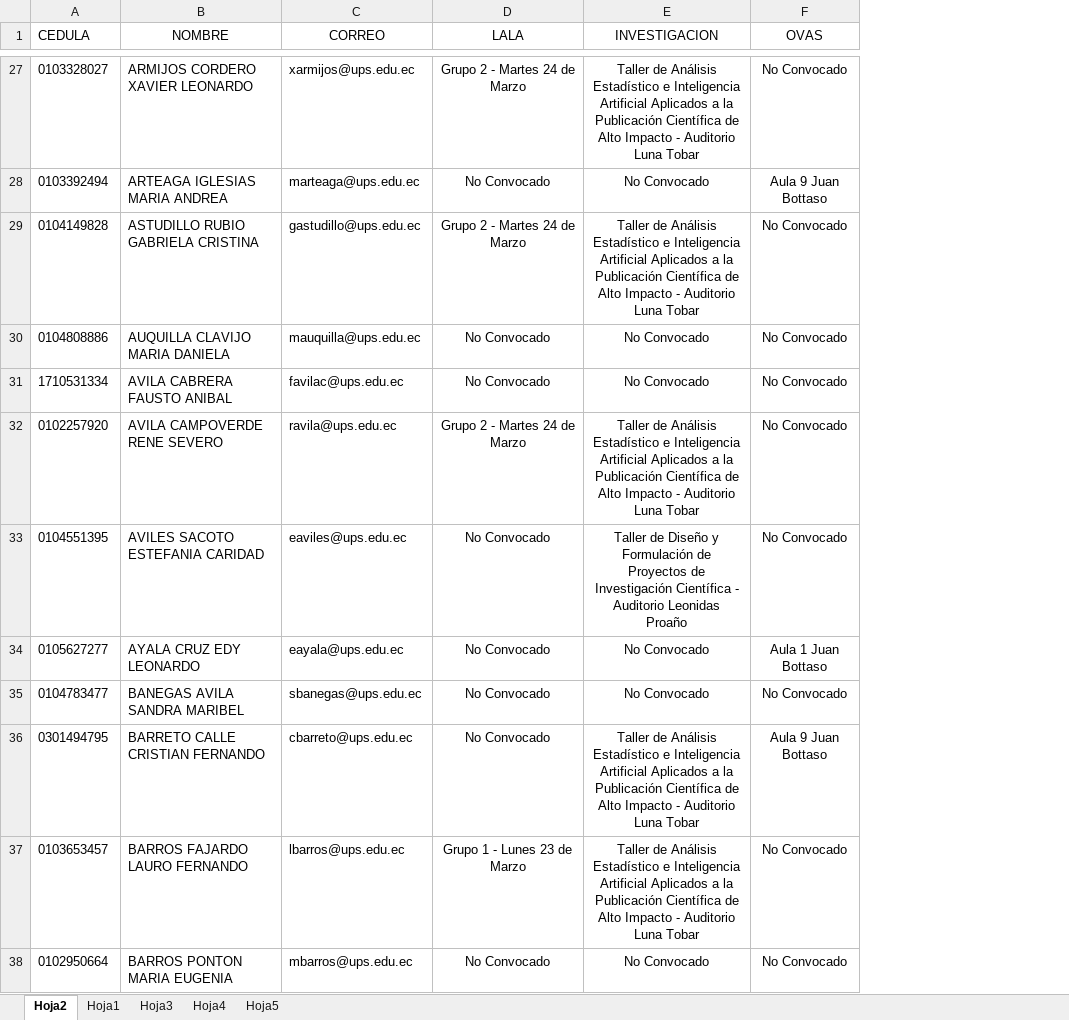
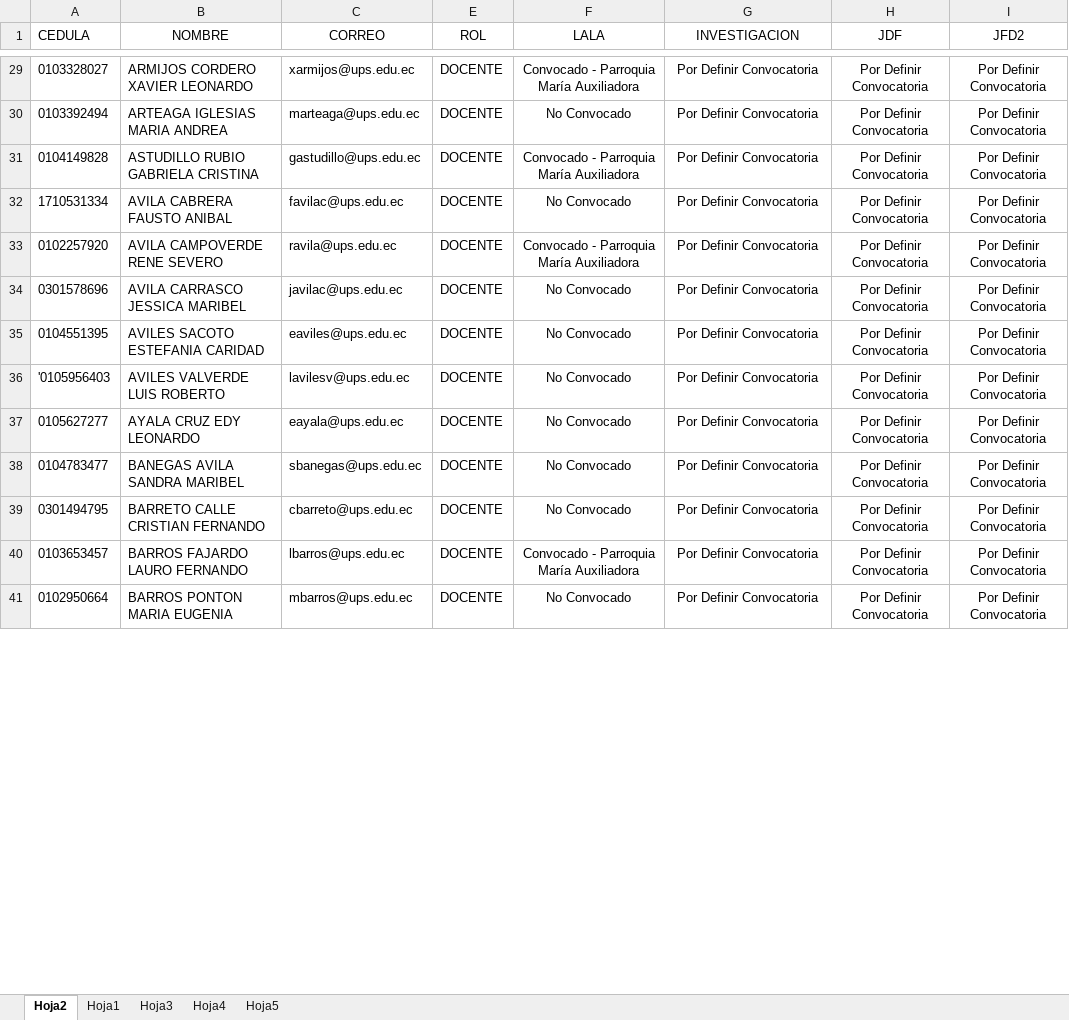
Before and after one commit to iamjosephreinoso/agenda-jfd-69-cue, an Excel workbook: src/assets/data/Grupos_66.xlsx, sheet Hoja2, drawn as a sheet; only a part is shown, gaps mark what is left out; values as stored, in another font and other column widths than the file's, no borders; removed rows and columns are numbered as before the commit, all else as after; the diff covers the shown part only; the diff names each change by its address in the sheet, - before the commit and + after, or states it on an @@ line.

```diff
--- a/src/assets/data/Grupos_66.xlsx (sheet Hoja2)
+++ b/src/assets/data/Grupos_66.xlsx (sheet Hoja2)
+column E (ROL), rows 29-33: all DOCENTE; row 35: DOCENTE; rows 37-41: all DOCENTE
-column F (OVAS), rows 27-29: No Convocado | Aula 9 Juan Bottaso | No Convocado; rows 31-38: No Convocado | No Convocado | No Convocado | Aula 1 Juan Bottaso | No Convocado | Aula 9 Juan Bottaso | No Convocado | No Convocado
+column H (JDF), rows 29-33: all Por Definir Convocatoria; row 35: Por Definir Convocatoria; rows 37-41: all Por Definir Convocatoria
+column I (JFD2), rows 29-33: all Por Definir Convocatoria; row 35: Por Definir Convocatoria; rows 37-41: all Por Definir Convocatoria
-F29 (LALA): Grupo 2 - Martes 24 de Marzo
+F29 (LALA): Convocado - Parroquia María Auxiliadora
-G29 (INVESTIGACION): Taller de Análisis Estadístico e Inteligencia Artificial Aplicados a la Publicación Científica de Alto Impacto - Auditorio Luna Tobar
+G29 (INVESTIGACION): Por Definir Convocatoria
-G30 (INVESTIGACION): No Convocado
+G30 (INVESTIGACION): Por Definir Convocatoria
-F31 (LALA): Grupo 2 - Martes 24 de Marzo
+F31 (LALA): Convocado - Parroquia María Auxiliadora
-G31 (INVESTIGACION): Taller de Análisis Estadístico e Inteligencia Artificial Aplicados a la Publicación Científica de Alto Impacto - Auditorio Luna Tobar
+G31 (INVESTIGACION): Por Definir Convocatoria
-row 30: 0104808886 | AUQUILLA CLAVIJO MARIA DANIELA | mauquilla@ups.edu.ec | No Convocado | No Convocado | No Convocado
-G32 (INVESTIGACION): No Convocado
+G32 (INVESTIGACION): Por Definir Convocatoria
-F33 (LALA): Grupo 2 - Martes 24 de Marzo
+F33 (LALA): Convocado - Parroquia María Auxiliadora
-G33 (INVESTIGACION): Taller de Análisis Estadístico e Inteligencia Artificial Aplicados a la Publicación Científica de Alto Impacto - Auditorio Luna Tobar
+G33 (INVESTIGACION): Por Definir Convocatoria
+row 34: 0301578696 | AVILA CARRASCO JESSICA MARIBEL | javilac@ups.edu.ec | DOCENTE | No Convocado | Por Definir Convocatoria | Por Definir Convocatoria | Por Definir Convocatoria
-G35 (INVESTIGACION): Taller de Diseño y Formulación de Proyectos de Investigación Científica - Auditorio Leonidas Proaño
+G35 (INVESTIGACION): Por Definir Convocatoria
+row 36: '0105956403 | AVILES VALVERDE LUIS ROBERTO | lavilesv@ups.edu.ec | DOCENTE | No Convocado | Por Definir Convocatoria | Por Definir Convocatoria | Por Definir Convocatoria
-G37:G38 (INVESTIGACION): No Convocado
+G37:G38 (INVESTIGACION): Por Definir Convocatoria
-G39:G40 (INVESTIGACION): Taller de Análisis Estadístico e Inteligencia Artificial Aplicados a la Publicación Científica de Alto Impacto - Auditorio Luna Tobar
+G39:G40 (INVESTIGACION): Por Definir Convocatoria
-F40 (LALA): Grupo 1 - Lunes 23 de Marzo
+F40 (LALA): Convocado - Parroquia María Auxiliadora
-G41 (INVESTIGACION): No Convocado
+G41 (INVESTIGACION): Por Definir Convocatoria
```
Also changed, not shown: 57 added rows, 41 removed rows and 503 edited cells elsewhere in this sheet, sheet Hoja3, formulas that keep their value, hidden cells, 30 other files.
